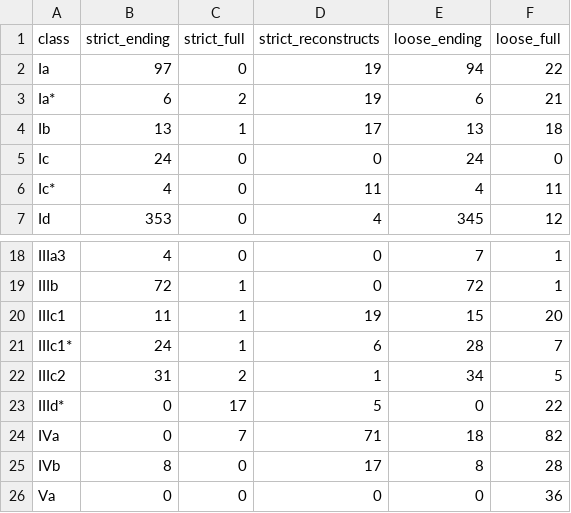
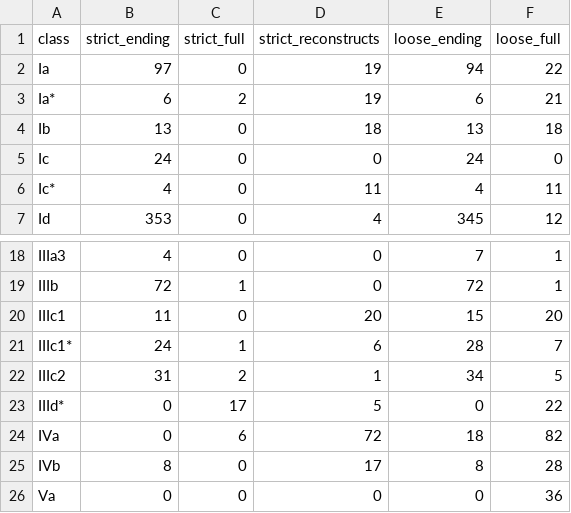
Before and after one commit to CharlieMcVicker/king-recreation, a CSV file: artifacts/reports/class_match_counts.csv, drawn as a sheet; only a part is shown, gaps mark what is left out.

```diff
--- a/artifacts/reports/class_match_counts.csv
+++ b/artifacts/reports/class_match_counts.csv
@@ -3,3 +3,3 @@ Ia,97,0,19,94,22
 Ia*,6,2,19,6,21
-Ib,13,1,17,13,18
+Ib,13,0,18,13,18
 Ic,24,0,0,24,0
@@ -19,3 +19,3 @@ IIIa3,4,0,0,7,1
 IIIb,72,1,0,72,1
-IIIc1,11,1,19,15,20
+IIIc1,11,0,20,15,20
 IIIc1*,24,1,6,28,7
@@ -23,3 +23,3 @@ IIIc2,31,2,1,34,5
 IIId*,0,17,5,0,22
-IVa,0,7,71,18,82
+IVa,0,6,72,18,82
 IVb,8,0,17,8,28
```
Also changed, not shown: artifacts/data/matches.csv, artifacts/reports/consistency_analysis.csv, 7 other files.
